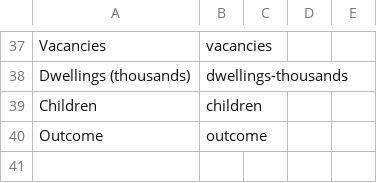
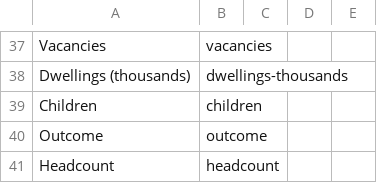
Before and after one commit to GSS-Cogs/ref_common, a CSV file: codelists/measurement-units.csv, drawn as a sheet; only a part is shown, gaps mark what is left out.

Commit message:
updated codelist with Headcount

```diff
--- a/codelists/measurement-units.csv
+++ b/codelists/measurement-units.csv
@@ -40 +40,2 @@ Children,children,,,
 Outcome,outcome,,,
+Headcount,headcount,,,
```
